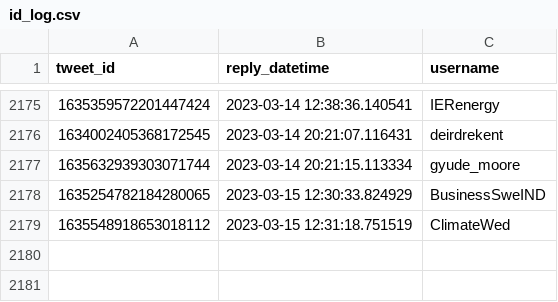
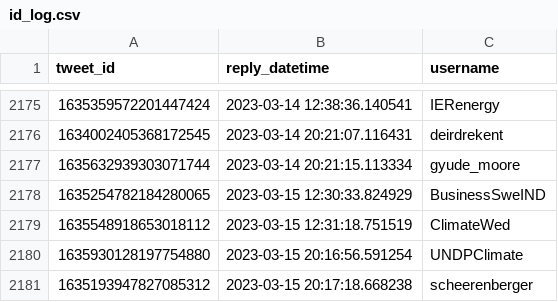
Before and after one commit to dquintani/update, a CSV file: Greenhouse_Data/_bots/twitter_greenhouse_summon/id_log.csv, drawn as a sheet; only a part is shown, gaps mark what is left out.

```diff
--- a/Greenhouse_Data/_bots/twitter_greenhouse_summon/id_log.csv
+++ b/Greenhouse_Data/_bots/twitter_greenhouse_summon/id_log.csv
@@ -2179 +2179,3 @@ tweet_id,reply_datetime,username
 1635548918653018112,2023-03-15 12:31:18.751519,ClimateWed
+1635930128197754880,2023-03-15 20:16:56.591254,UNDPClimate
+1635193947827085312,2023-03-15 20:17:18.668238,scheerenberger
```
Also changed, not shown: log.csv, 5 other files.
